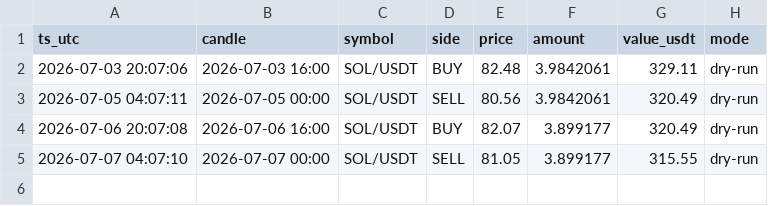
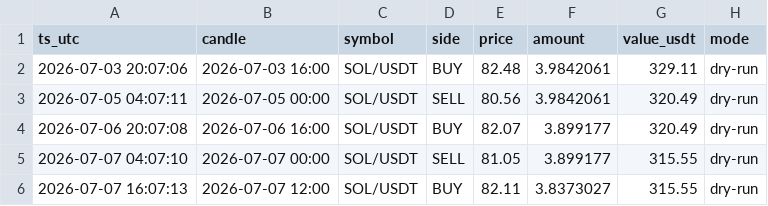
Before and after one commit to 4lxn/trading-bot, a CSV file: docs/trades_4h.csv, drawn as a sheet; the diff names each change by its address in the sheet, - before the commit and + after, or states it on an @@ line.

```diff
--- a/docs/trades_4h.csv
+++ b/docs/trades_4h.csv
+row 6: 2026-07-07 16:07:13 | 2026-07-07 12:00 | SOL/USDT | BUY | 82.11 | 3.8373027 | 315.55 | dry-run
```
Also changed, not shown: docs/paper_equity_4h.csv, 2 other files.
